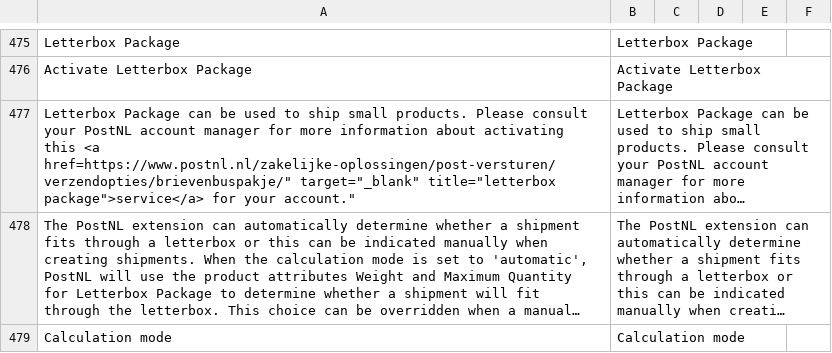
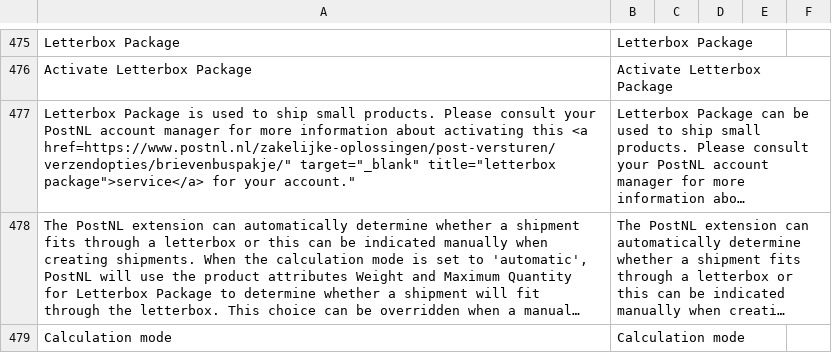
Before and after one commit to postnl/postnl-magento2, a CSV file: i18n/en_US.csv, drawn as a sheet; only a part is shown, gaps mark what is left out; long unchanged cells end in …; the diff names each change by its address in the sheet, - before the commit and + after, or states it on an @@ line.

Commit message:
POSTNLM2-987 translation fixes

```diff
--- a/i18n/en_US.csv
+++ b/i18n/en_US.csv
-A477: Letterbox Package can be used to…
+A477: Letterbox Package is used to…
```
Also changed, not shown: i18n/nl_NL.csv, 1 other file.
